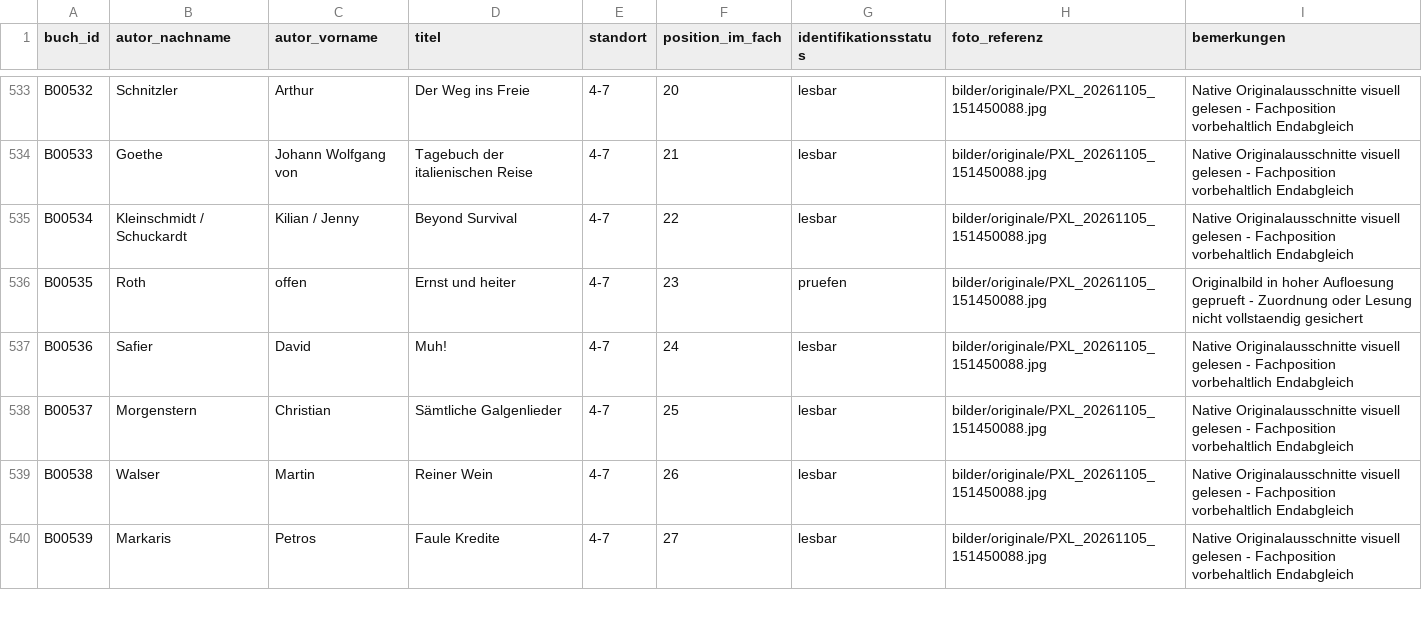
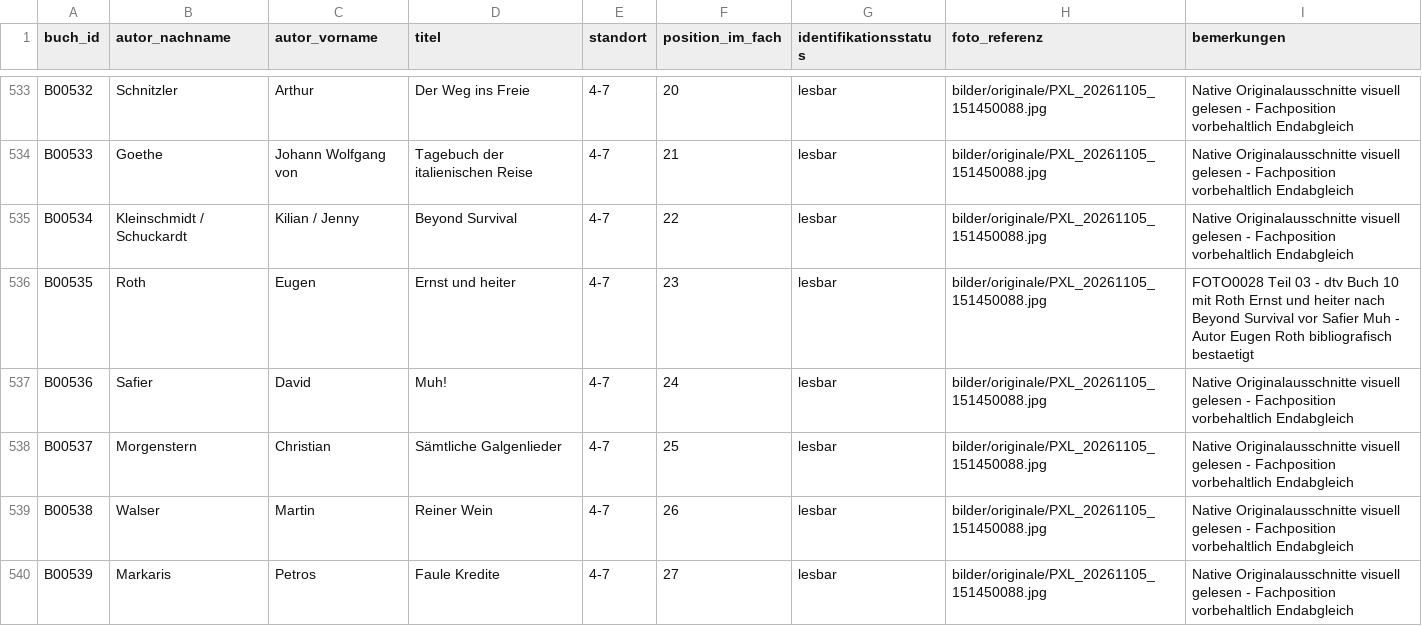
Before and after one commit to oooLITTLEooo/buecherregal, a CSV file: daten/buecher.csv, drawn as a sheet; only a part is shown, gaps mark what is left out; the diff covers the shown part only.

```diff
--- a/daten/buecher.csv
+++ b/daten/buecher.csv
@@ -535,3 +535,3 @@ B00533;Goethe;Johann Wolfgang von;Tagebuch der italienischen Reise;4-7;21;lesbar
 B00534;Kleinschmidt / Schuckardt;Kilian / Jenny;Beyond Survival;4-7;22;lesbar;bilder/originale/PXL_20261105_151450088.jpg;Native Originalausschnitte visuell gelesen - Fachposition vorbehaltlich Endabgleich
-B00535;Roth;offen;Ernst und heiter;4-7;23;pruefen;bilder/originale/PXL_20261105_151450088.jpg;Originalbild in hoher Aufloesung geprueft - Zuordnung oder Lesung nicht vollstaendig gesichert
+B00535;Roth;Eugen;Ernst und heiter;4-7;23;lesbar;bilder/originale/PXL_20261105_151450088.jpg;FOTO0028 Teil 03 - dtv Buch 10 mit Roth Ernst und heiter nach Beyond Survival vor Safier Muh - Autor Eugen Roth bibliografisch bestaetigt
 B00536;Safier;David;Muh!;4-7;24;lesbar;bilder/originale/PXL_20261105_151450088.jpg;Native Originalausschnitte visuell gelesen - Fachposition vorbehaltlich Endabgleich
```
Also changed, not shown: 12 edited cells elsewhere in this file, daten/bildanalyse/feinpruefung_unsicher.csv, daten/fachstatus.csv, 5 other files.
